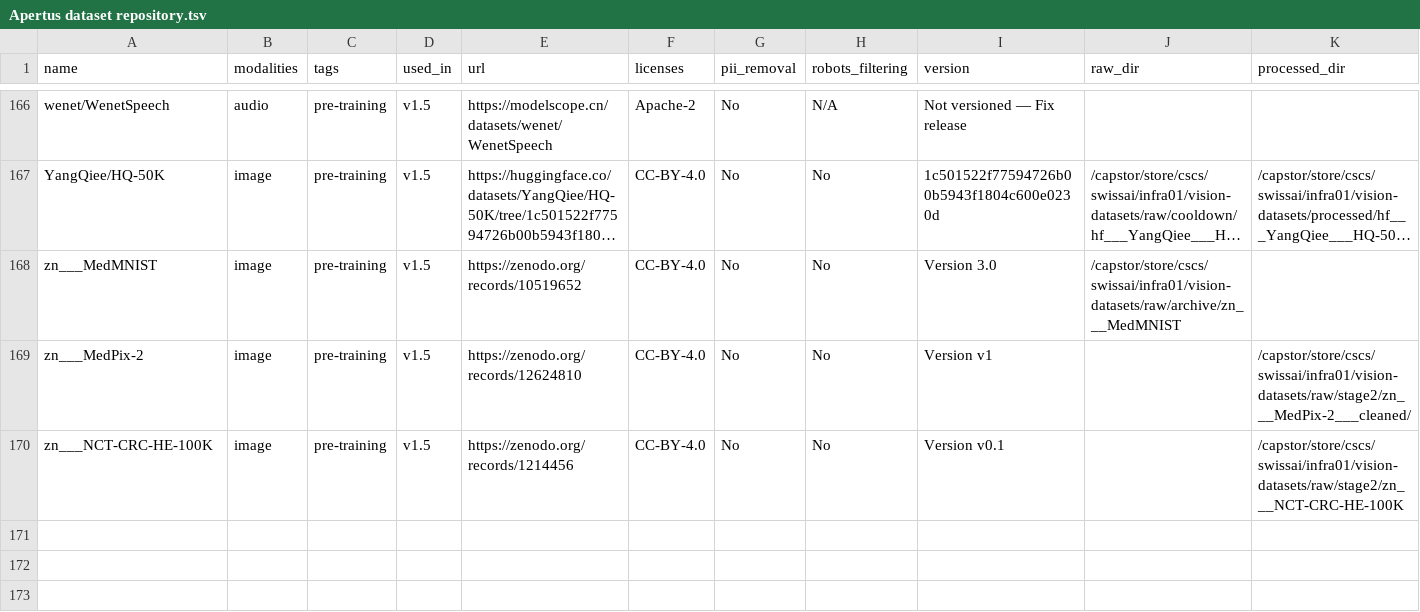
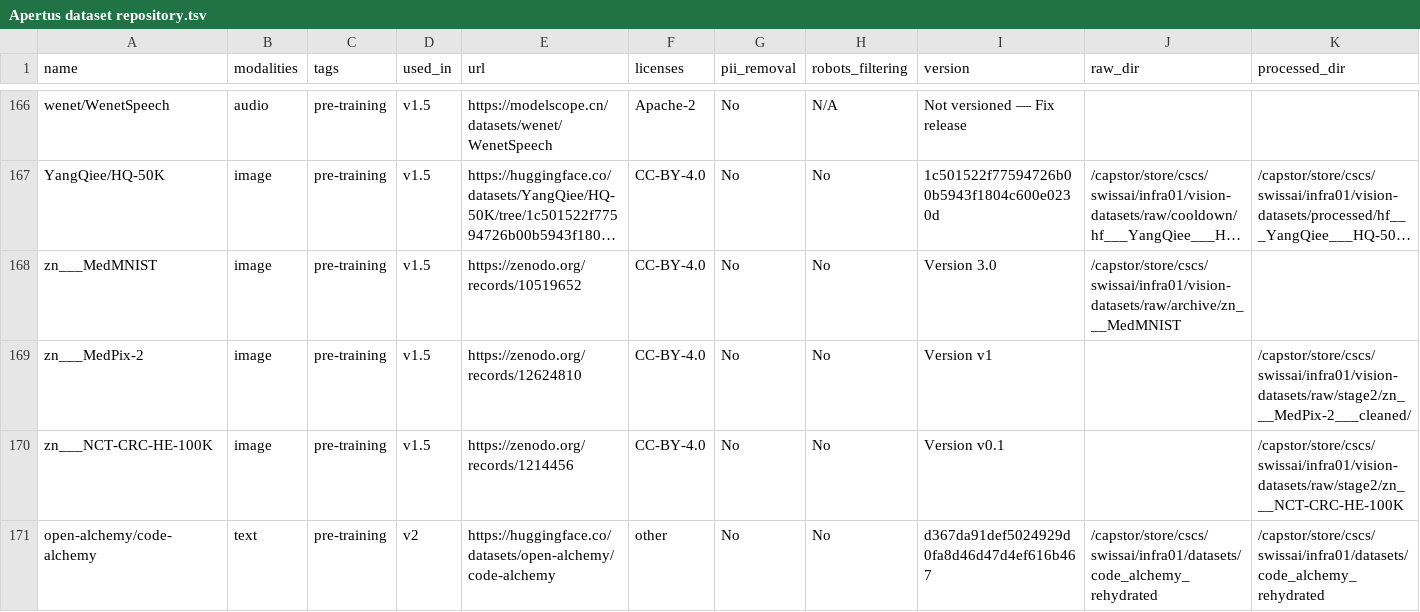
Before and after one commit to swiss-ai/apertus-data-transparency, a TSV file: Apertus dataset repository.tsv, drawn as a sheet; only a part is shown, gaps mark what is left out; long unchanged cells end in …; rows hold the shown columns only; the diff names each change by its address in the sheet, - before the commit and + after, or states it on an @@ line.

```diff
--- a/Apertus dataset repository.tsv
+++ b/Apertus dataset repository.tsv
+row 171: open-alchemy/code-alchemy | text | pre-training | v2 | https://huggingface.co/datasets/open-alchemy/code-alchemy | other | No | No | d367da91def5024929d0fa8d46d47d4ef616b467 | /capstor/store/cscs/swissai/infra01/datasets/code_alchemy_rehydrated | /capstor/store/cscs/swissai/infra01/datasets/code_alchemy_rehydrated
```
